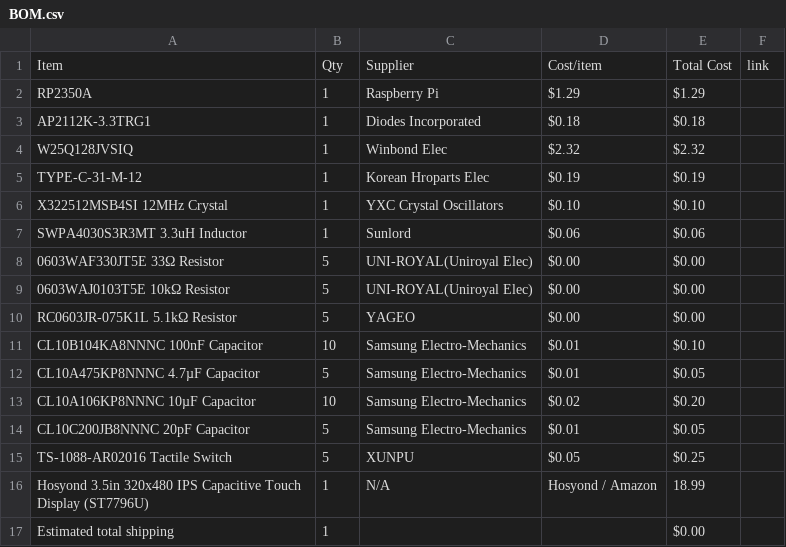
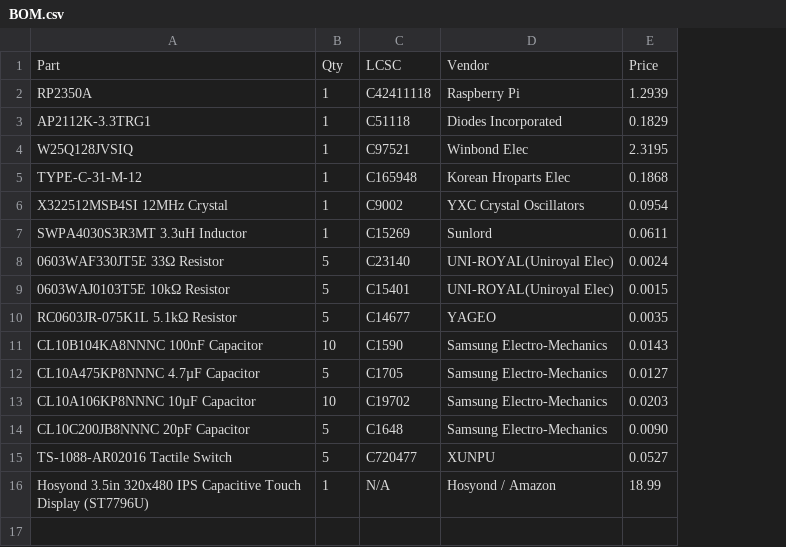
Before and after one commit to Candlc3/Homemade-devboard, a CSV file: BOM.csv, drawn as a sheet; removed rows and columns are numbered as before the commit, all else as after; the diff names each change by its address in the sheet, - before the commit and + after, or states it on an @@ line.

Commit message:
Revise BOM format and update item prices
Updated BOM.csv to reflect new format and pricing.

```diff
--- a/BOM.csv
+++ b/BOM.csv
+column C, rows 2-16: C42411118 | C51118 | C97521 | C165948 | C9002 | C15269 | C23140 | C15401 | C14677 | C1590 | C1705 | C19702 | C1648 | C720477 | N/A
-column D, rows 2-16: $1.29 | $0.18 | $2.32 | $0.19 | $0.10 | $0.06 | $0.00 | $0.00 | $0.00 | $0.01 | $0.01 | $0.02 | $0.01 | $0.05 | Hosyond / Amazon
-column E, rows 2-16: $1.29 | $0.18 | $2.32 | $0.19 | $0.10 | $0.06 | $0.00 | $0.00 | $0.00 | $0.10 | $0.05 | $0.20 | $0.05 | $0.25 | 18.99
-column F, empty
+column E, rows 2-16: 1.2939 | 0.1829 | 2.3195 | 0.1868 | 0.0954 | 0.0611 | 0.0024 | 0.0015 | 0.0035 | 0.0143 | 0.0127 | 0.0203 | 0.0090 | 0.0527 | 18.99
-row 1: Item | Qty | Supplier | Cost/item | Total Cost | link
+row 1: Part | Qty | LCSC | Vendor | Price
-D16: N/A
+D16: Hosyond / Amazon
-row 17: Estimated total shipping | 1 |  |  | $0.00
```
